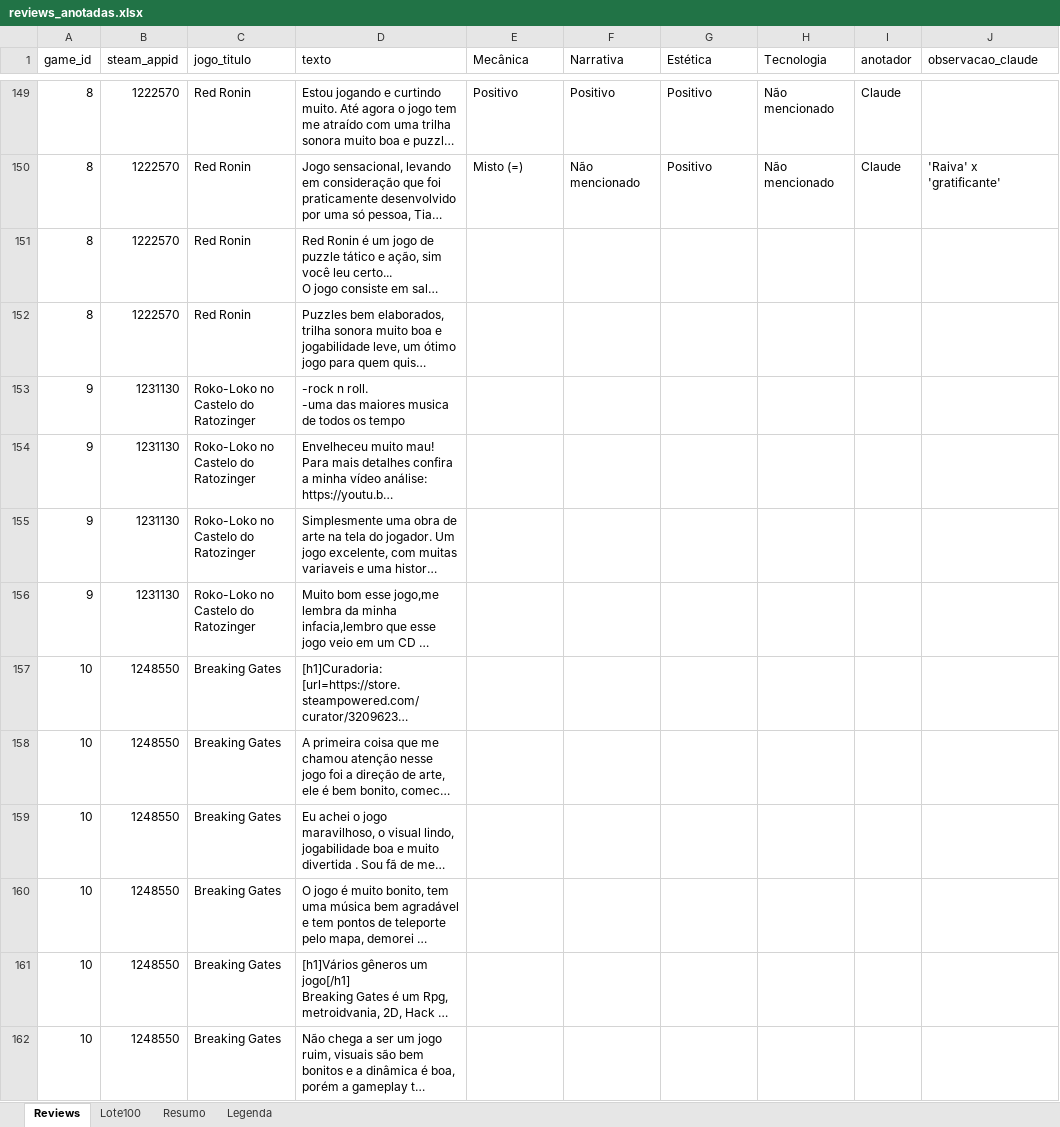
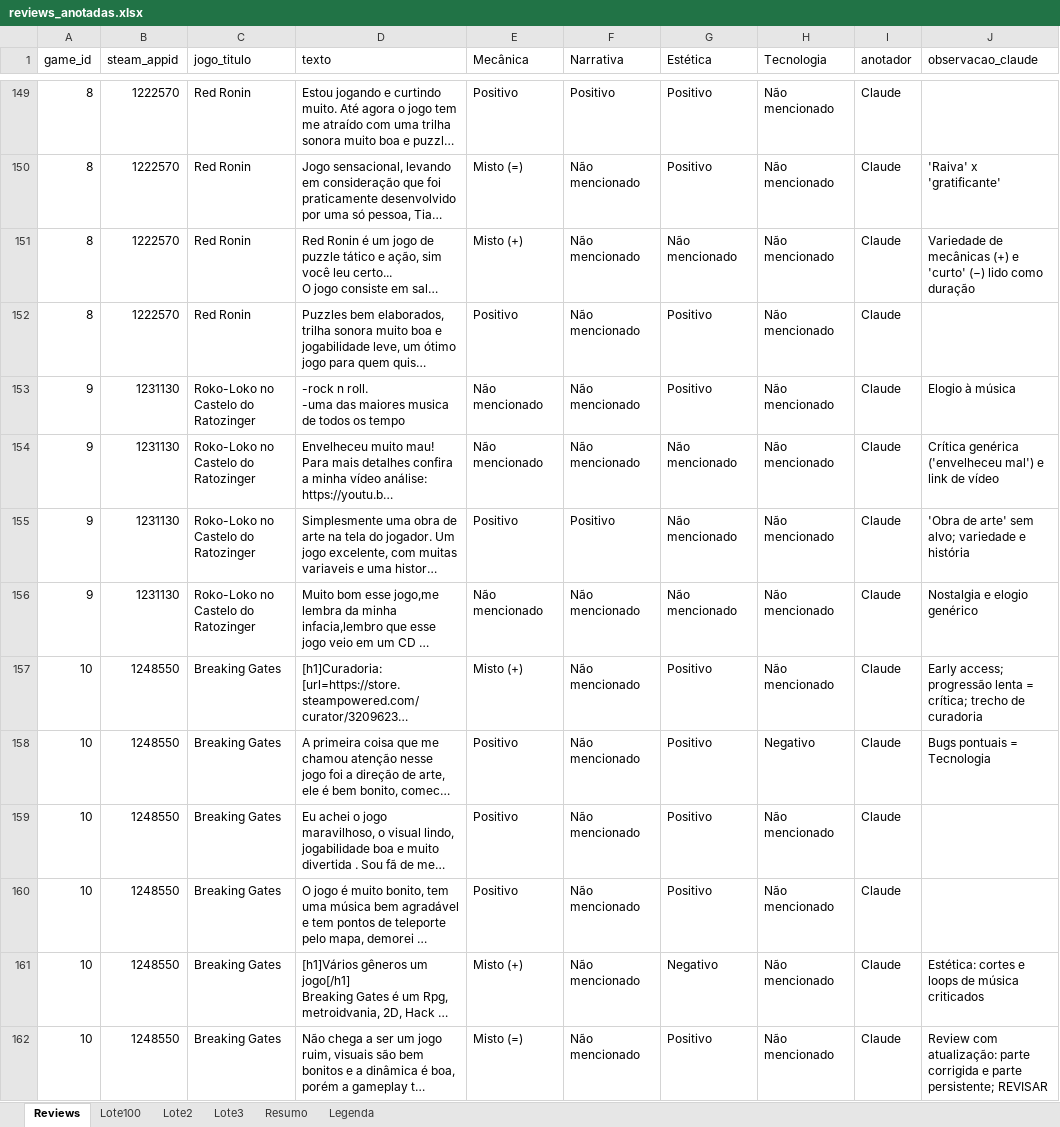
Before and after one commit to Pixel-Oracle-TCC/PixelOracle-back-end, an Excel workbook: ml-service/sentiment_training/data/reviews_anotadas.xlsx, sheet Reviews, drawn as a sheet; only a part is shown, gaps mark what is left out; long unchanged cells end in …; values as stored, in another font and other column widths than the file's, no cell formats; charts and pictures not drawn; the diff covers the shown part only; the diff names each change by its address in the sheet, - before the commit and + after, or states it on an @@ line.

```diff
--- a/ml-service/sentiment_training/data/reviews_anotadas.xlsx (sheet Reviews)
+++ b/ml-service/sentiment_training/data/reviews_anotadas.xlsx (sheet Reviews)
+sheet tab: Lote2
+sheet tab: Lote3
-E151 (Mecânica): (empty)
+E151 (Mecânica): Misto (+)
-F151:F154 (Narrativa): (empty)
+F151:F154 (Narrativa): Não mencionado
-G151 (Estética): (empty)
+G151 (Estética): Não mencionado
-H151:H157 (Tecnologia): (empty)
+H151:H157 (Tecnologia): Não mencionado
-I151:I162 (anotador): (empty)
+I151:I162 (anotador): Claude
-J151 (observacao_claude): (empty)
+J151 (observacao_claude): Variedade de mecânicas (+) e 'curto' (−) lido como duração
-E152 (Mecânica): (empty)
+E152 (Mecânica): Positivo
-G152:G153 (Estética): (empty)
+G152:G153 (Estética): Positivo
-E153:E154 (Mecânica): (empty)
+E153:E154 (Mecânica): Não mencionado
-J153 (observacao_claude): (empty)
+J153 (observacao_claude): Elogio à música
-G154:G156 (Estética): (empty)
+G154:G156 (Estética): Não mencionado
-J154 (observacao_claude): (empty)
+J154 (observacao_claude): Crítica genérica ('envelheceu mal') e link de vídeo
-E155 (Mecânica): (empty)
+E155 (Mecânica): Positivo
-F155 (Narrativa): (empty)
+F155 (Narrativa): Positivo
-J155 (observacao_claude): (empty)
+J155 (observacao_claude): 'Obra de arte' sem alvo; variedade e história
-E156 (Mecânica): (empty)
+E156 (Mecânica): Não mencionado
-F156:F162 (Narrativa): (empty)
+F156:F162 (Narrativa): Não mencionado
-J156 (observacao_claude): (empty)
+J156 (observacao_claude): Nostalgia e elogio genérico
-E157 (Mecânica): (empty)
+E157 (Mecânica): Misto (+)
-G157:G160 (Estética): (empty)
+G157:G160 (Estética): Positivo
-J157 (observacao_claude): (empty)
+J157 (observacao_claude): Early access; progressão lenta = crítica; trecho de curadoria
-E158:E160 (Mecânica): (empty)
+E158:E160 (Mecânica): Positivo
-H158 (Tecnologia): (empty)
+H158 (Tecnologia): Negativo
-J158 (observacao_claude): (empty)
+J158 (observacao_claude): Bugs pontuais = Tecnologia
-H159:H162 (Tecnologia): (empty)
+H159:H162 (Tecnologia): Não mencionado
-E161 (Mecânica): (empty)
+E161 (Mecânica): Misto (+)
-G161 (Estética): (empty)
+G161 (Estética): Negativo
-J161 (observacao_claude): (empty)
+J161 (observacao_claude): Estética: cortes e loops de música criticados
-E162 (Mecânica): (empty)
+E162 (Mecânica): Misto (=)
-G162 (Estética): (empty)
+G162 (Estética): Positivo
-J162 (observacao_claude): (empty)
+J162 (observacao_claude): Review com atualização: parte corrigida e parte persistente; REVISAR
```
Also changed, not shown: 1378 edited cells elsewhere in this sheet, sheet Resumo, sheet Legenda, cell formats, charts or pictures, 59 other files.
